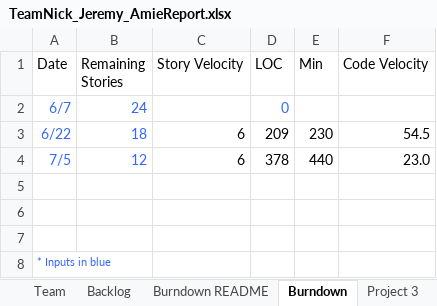
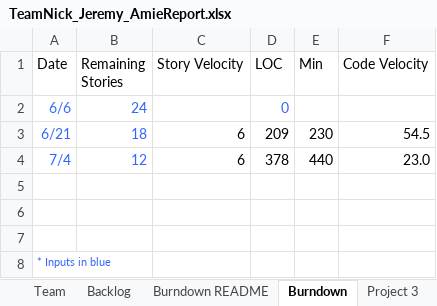
Before and after one commit to dcohron/AgileMethods, an Excel workbook: TeamNick_Jeremy_AmieReport.xlsx, sheet Burndown, drawn as a sheet; values as stored, in another font and other column widths than the file's, no borders; charts and pictures not drawn; the diff names each change by its address in the sheet, - before the commit and + after, or states it on an @@ line.

```diff
--- a/TeamNick_Jeremy_AmieReport.xlsx (sheet Burndown)
+++ b/TeamNick_Jeremy_AmieReport.xlsx (sheet Burndown)
-A2 (Date): 6/7
+A2 (Date): 6/6
-A3 (Date): 6/22
+A3 (Date): 6/21
-A4 (Date): 7/5
+A4 (Date): 7/4
```
Also changed, not shown: sheet Project 3, sheet Sprint3, sheet Burndown README, sheet Backlog, charts or pictures, 4 other files.
